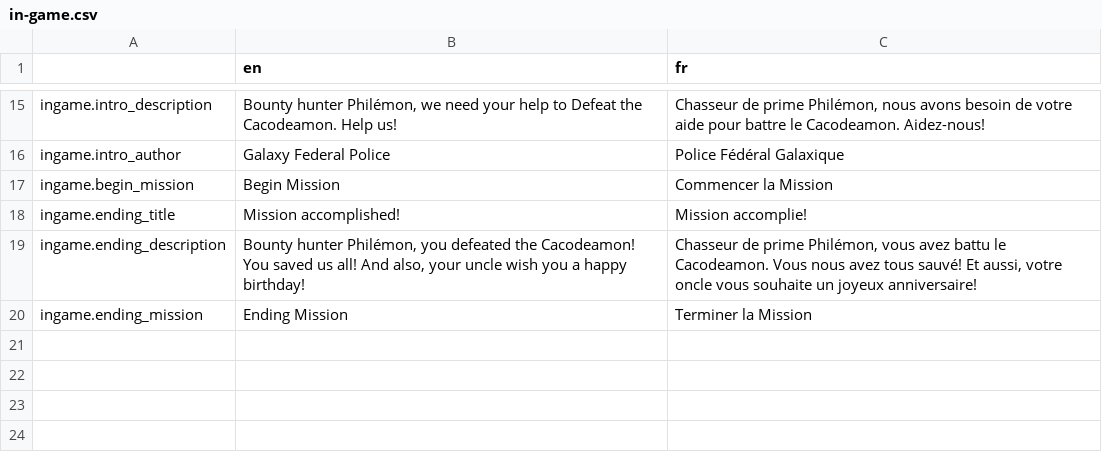
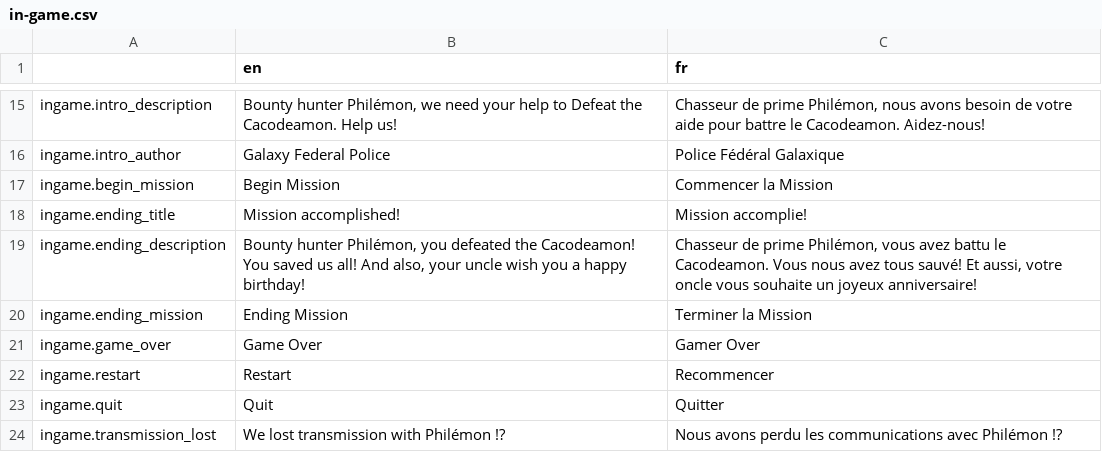
Before and after one commit to Levrault/philemon-adventure, a CSV file: i18n/in-game.csv, drawn as a sheet; only a part is shown, gaps mark what is left out; the diff names each change by its address in the sheet, - before the commit and + after, or states it on an @@ line.

```diff
--- a/i18n/in-game.csv
+++ b/i18n/in-game.csv
+row 21: ingame.game_over | Game Over | Gamer Over
+row 22: ingame.restart | Restart | Recommencer
+row 23: ingame.quit | Quit | Quitter
+row 24: ingame.transmission_lost | We lost transmission with Philémon !? | Nous avons perdu les communications avec Philémon !?
```
Also changed, not shown: 5 other files.
